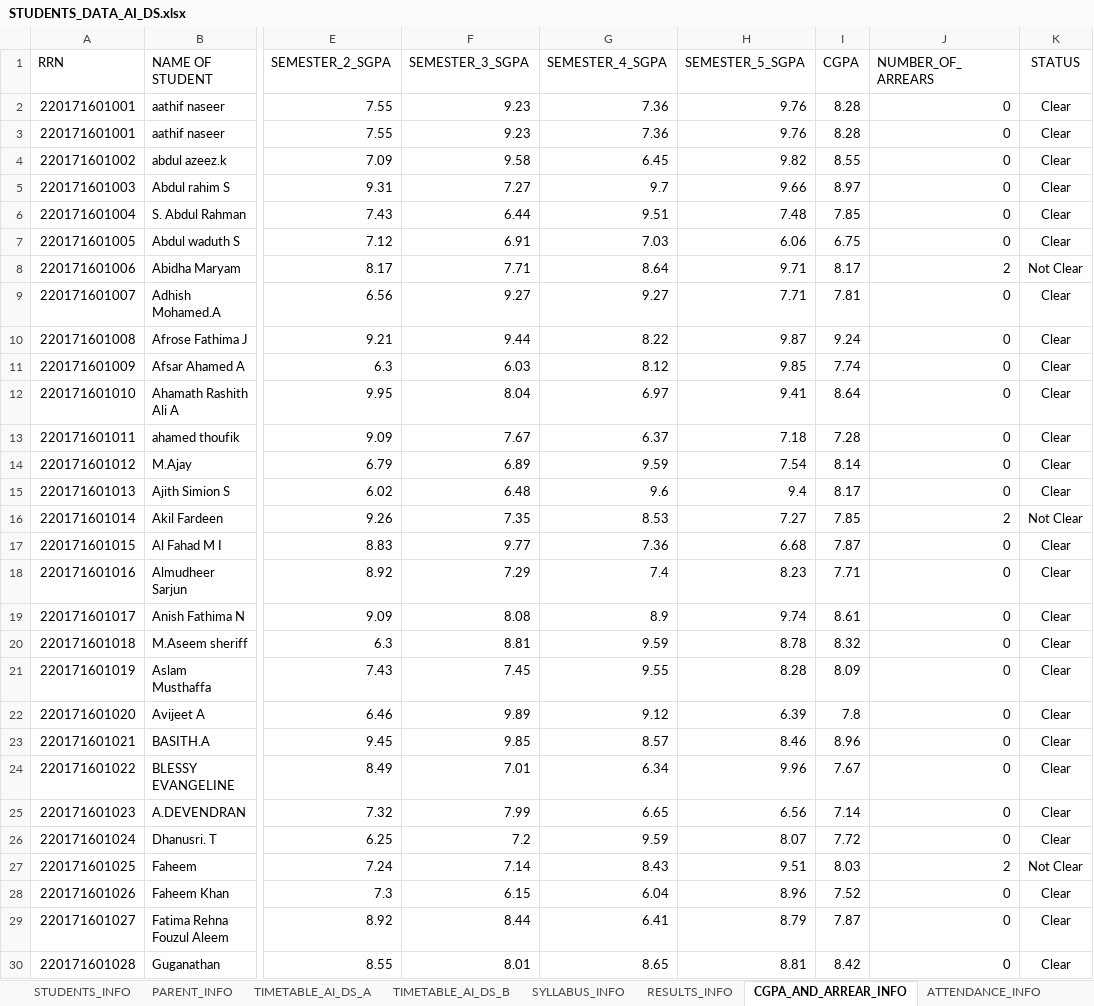
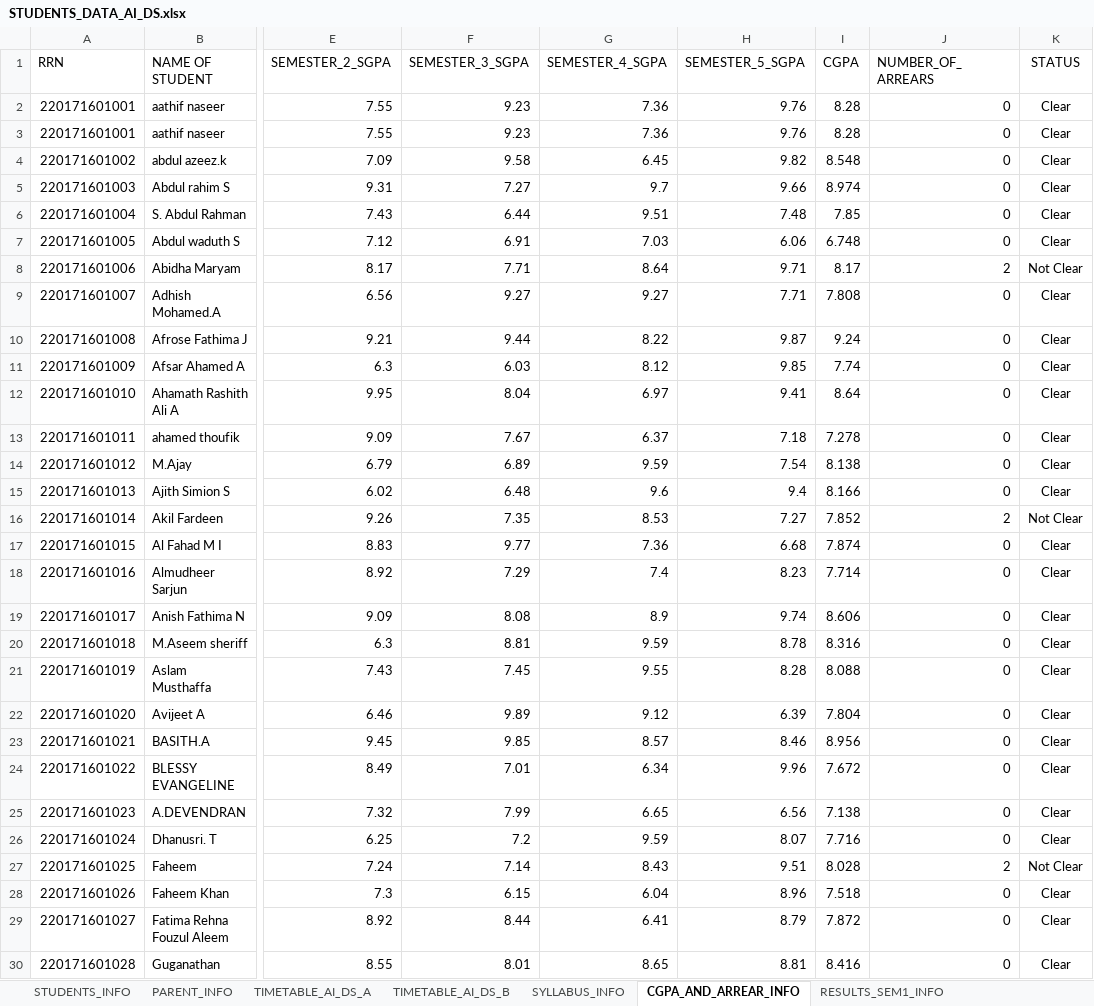
Before and after one commit to shanus6330/college-chatbot, an Excel workbook: STUDENTS_DATA_AI_DS.xlsx, sheet CGPA_AND_ARREAR_INFO, drawn as a sheet; only a part is shown, gaps mark what is left out; values as stored, in another font and other column widths than the file's, no borders; table styles not drawn; the diff covers the shown part only; the diff names each change by its address in the sheet, - before the commit and + after, or states it on an @@ line.

```diff
--- a/STUDENTS_DATA_AI_DS.xlsx (sheet CGPA_AND_ARREAR_INFO)
+++ b/STUDENTS_DATA_AI_DS.xlsx (sheet CGPA_AND_ARREAR_INFO)
-sheet tab: RESULTS_INFO
+sheet tab: RESULTS_SEM1_INFO
-I4 (CGPA): 8.55
+I4 (CGPA): 8.548
-I5 (CGPA): 8.97
+I5 (CGPA): 8.974
-I7 (CGPA): 6.75
+I7 (CGPA): 6.748
-I9 (CGPA): 7.81
+I9 (CGPA): 7.808
-I13 (CGPA): 7.28
+I13 (CGPA): 7.278
-I14 (CGPA): 8.14
+I14 (CGPA): 8.138
-I15 (CGPA): 8.17
+I15 (CGPA): 8.166
-I16 (CGPA): 7.85
+I16 (CGPA): 7.852
-I17 (CGPA): 7.87
+I17 (CGPA): 7.874
-I18 (CGPA): 7.71
+I18 (CGPA): 7.714
-I19 (CGPA): 8.61
+I19 (CGPA): 8.606
-I20 (CGPA): 8.32
+I20 (CGPA): 8.316
-I21 (CGPA): 8.09
+I21 (CGPA): 8.088
-I22 (CGPA): 7.8
+I22 (CGPA): 7.804
-I23 (CGPA): 8.96
+I23 (CGPA): 8.956
-I24 (CGPA): 7.67
+I24 (CGPA): 7.672
-I25 (CGPA): 7.14
+I25 (CGPA): 7.138
-I26 (CGPA): 7.72
+I26 (CGPA): 7.716
-I27 (CGPA): 8.03
+I27 (CGPA): 8.028
-I28 (CGPA): 7.52
+I28 (CGPA): 7.518
-I29 (CGPA): 7.87
+I29 (CGPA): 7.872
-I30 (CGPA): 8.42
+I30 (CGPA): 8.416
```
Also changed, not shown: 87 edited cells elsewhere in this sheet, sheet TIMETABLE_AI_DS_A, sheet TIMETABLE_AI_DS_B, other sheet tabs, formulas that keep their value, 3 other files.
